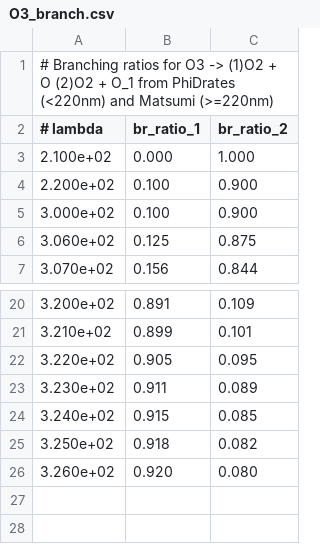
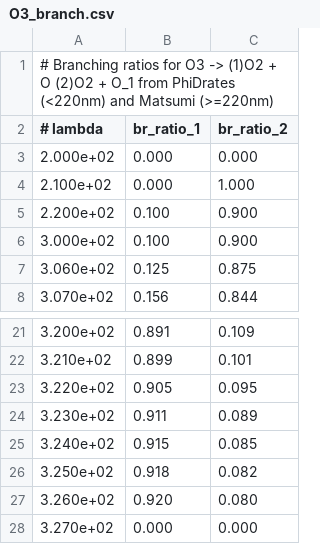
Before and after one commit to Ananyo-umich/C3M, a CSV file: data/VULCAN/O3/O3_branch.csv, drawn as a sheet; only a part is shown, gaps mark what is left out.

```diff
--- a/data/VULCAN/O3/O3_branch.csv
+++ b/data/VULCAN/O3/O3_branch.csv
@@ -2,2 +2,3 @@
 # lambda , br_ratio_1, br_ratio_2
+2.000e+02,    0.000,    0.000
 2.100e+02,    0.000,    1.000
@@ -26 +27,2 @@
 3.260e+02,    0.920,    0.080
+3.270e+02,    0.000,    0.000
```
Also changed, not shown: data/VULCAN/O2/O2_branch.csv, data/VULCAN/O3/O3_cross.csv, 6 other files.
